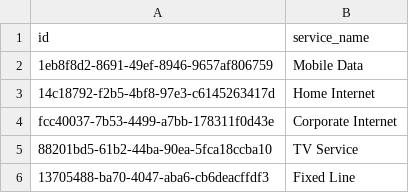
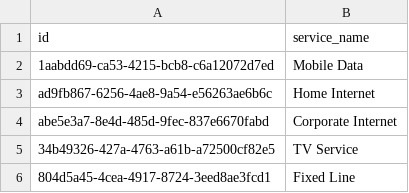
Before and after one commit to pia-ticket-analyze-dev-team/ticket-analytics-backend, a CSV file: db/init/seed-data/service_type.csv, drawn as a sheet.

```diff
--- a/db/init/seed-data/service_type.csv
+++ b/db/init/seed-data/service_type.csv
@@ -1,6 +1,6 @@
 id,service_name
-1eb8f8d2-8691-49ef-8946-9657af806759,Mobile Data
-14c18792-f2b5-4bf8-97e3-c6145263417d,Home Internet
-fcc40037-7b53-4499-a7bb-178311f0d43e,Corporate Internet
-88201bd5-61b2-44ba-90ea-5fca18ccba10,TV Service
-13705488-ba70-4047-aba6-cb6deacffdf3,Fixed Line
+1aabdd69-ca53-4215-bcb8-c6a12072d7ed,Mobile Data
+ad9fb867-6256-4ae8-9a54-e56263ae6b6c,Home Internet
+abe5e3a7-8e4d-485d-9fec-837e6670fabd,Corporate Internet
+34b49326-427a-4763-a61b-a72500cf82e5,TV Service
+804d5a45-4cea-4917-8724-3eed8ae3fcd1,Fixed Line
```
Also changed, not shown: db/init/seed-data/agent.csv, db/init/seed-data/department.csv, 9 other files.
